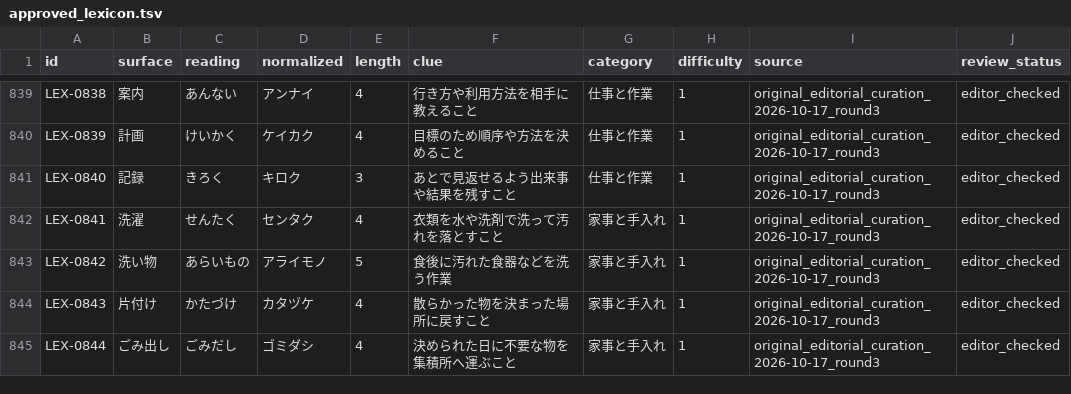
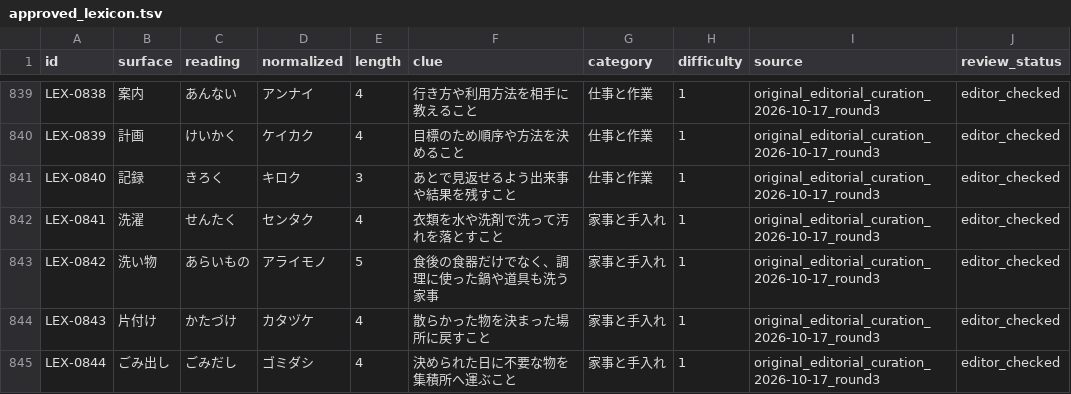
Before and after one commit to yama-books/crossword-maker, a TSV file: data/lexicon/approved_lexicon.tsv, drawn as a sheet; only a part is shown, gaps mark what is left out; the diff covers the shown part only.

Commit message:
data(lexicon): disambiguate 24 crossword clues and prepare a blinded 24-item pilot

```diff
--- a/data/lexicon/approved_lexicon.tsv
+++ b/data/lexicon/approved_lexicon.tsv
@@ -842,3 +842,3 @@ LEX-0840	記録	きろく	キロク	3	あとで見返せるよう出来事や結
 LEX-0841	洗濯	せんたく	センタク	4	衣類を水や洗剤で洗って汚れを落とすこと	家事と手入れ	1	original_editorial_curation_2026-10-17_round3	editor_checked
-LEX-0842	洗い物	あらいもの	アライモノ	5	食後に汚れた食器などを洗う作業	家事と手入れ	1	original_editorial_curation_2026-10-17_round3	editor_checked
+LEX-0842	洗い物	あらいもの	アライモノ	5	食後の食器だけでなく、調理に使った鍋や道具も洗う家事	家事と手入れ	1	original_editorial_curation_2026-10-17_round3	editor_checked
 LEX-0843	片付け	かたづけ	カタヅケ	4	散らかった物を決まった場所に戻すこと	家事と手入れ	1	original_editorial_curation_2026-10-17_round3	editor_checked
```
Also changed, not shown: 23 edited cells elsewhere in this file, data/lexicon/seed_candidates.tsv, 2 other files.
